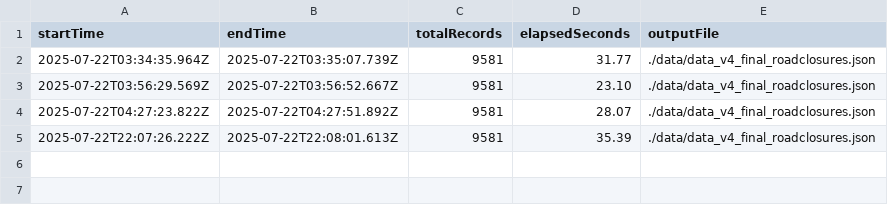
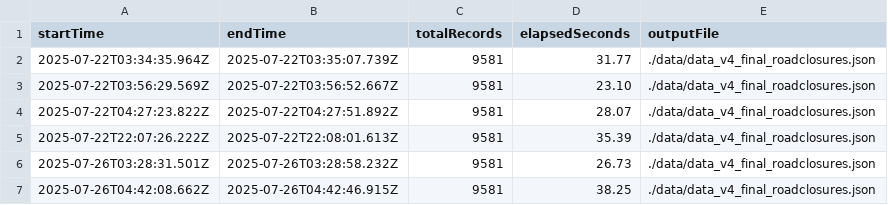
Before and after one commit to chrislambert-ky/report-ky-roadclosures, a CSV file: log_etl/etl_run_log.csv, drawn as a sheet; the diff names each change by its address in the sheet, - before the commit and + after, or states it on an @@ line.

```diff
--- a/log_etl/etl_run_log.csv
+++ b/log_etl/etl_run_log.csv
+row 6: 2025-07-26T03:28:31.501Z | 2025-07-26T03:28:58.232Z | 9581 | 26.73 | ./data/data_v4_final_roadclosures.json
+row 7: 2025-07-26T04:42:08.662Z | 2025-07-26T04:42:46.915Z | 9581 | 38.25 | ./data/data_v4_final_roadclosures.json
```
Also changed, not shown: 3 other files.
